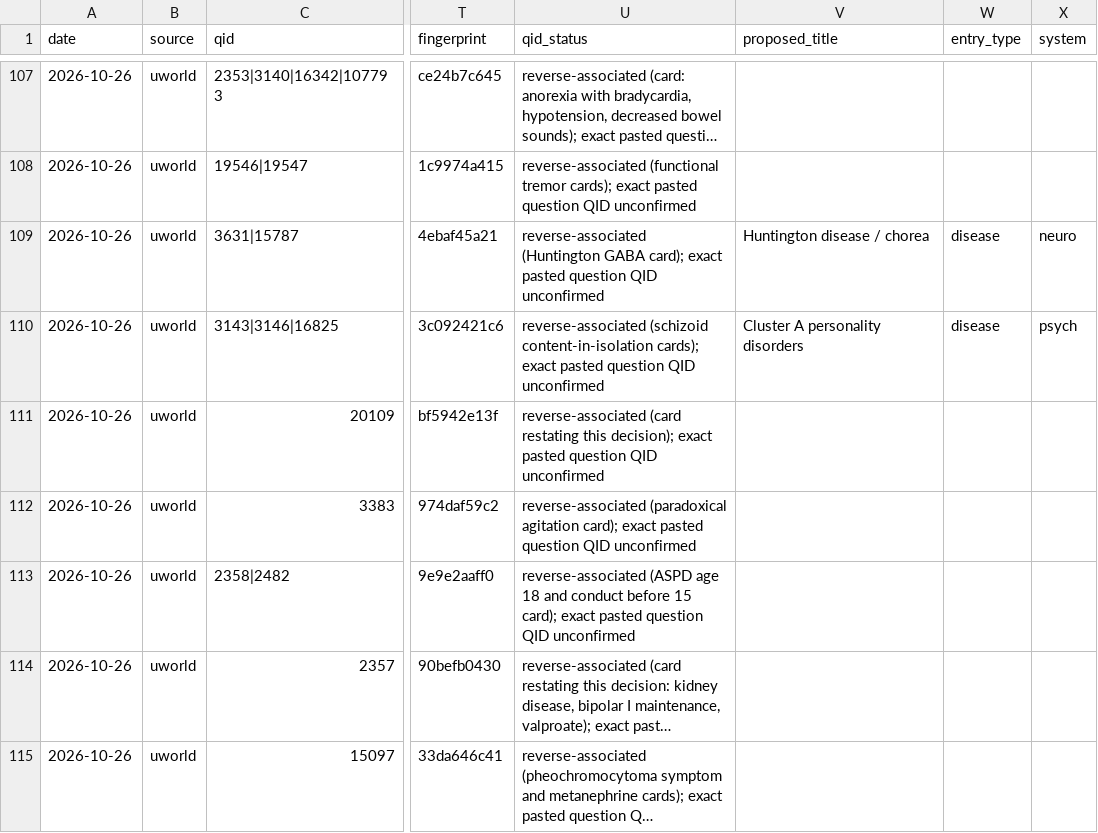
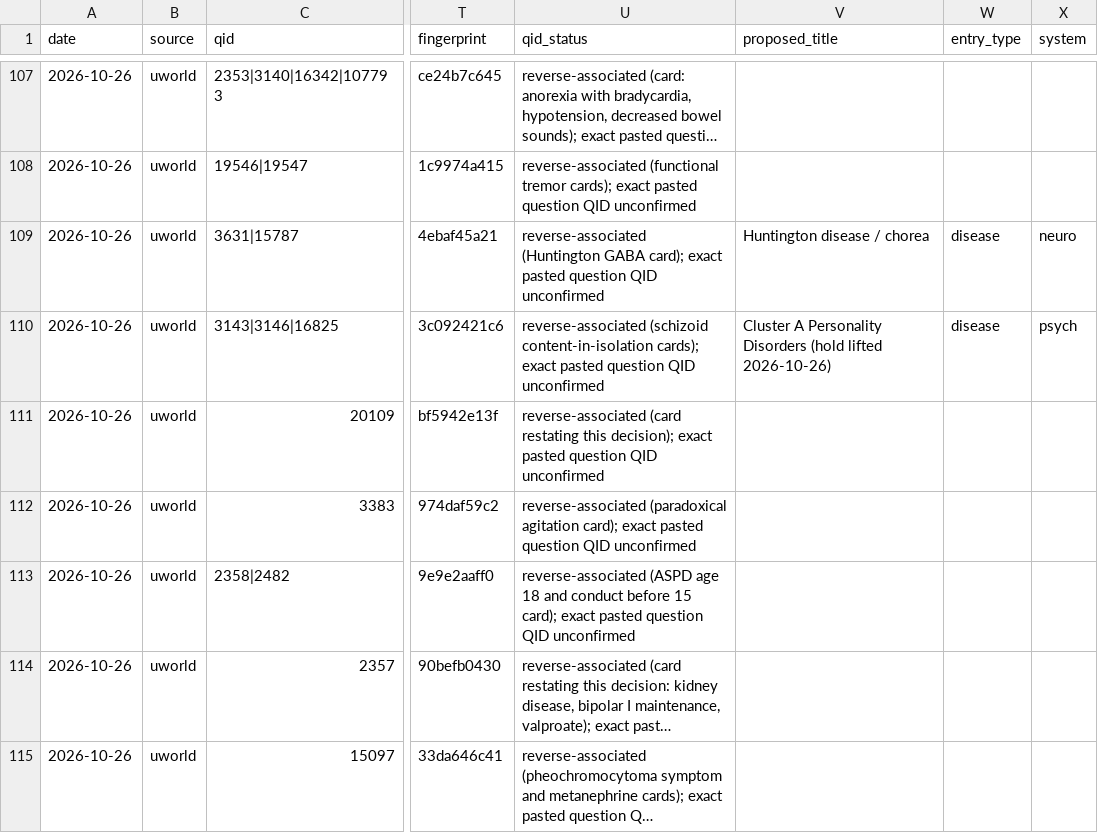
Before and after one commit to DrSaturnn/Step2Haki, a CSV file: workspace/repair/intake/queue.csv, drawn as a sheet; only a part is shown, gaps mark what is left out; long unchanged cells end in …; the diff names each change by its address in the sheet, - before the commit and + after, or states it on an @@ line.

```diff
--- a/workspace/repair/intake/queue.csv
+++ b/workspace/repair/intake/queue.csv
-V110 (proposed_title): Cluster A personality disorders
+V110 (proposed_title): Cluster A Personality Disorders (hold lifted 2026-10-26)
```
Also changed, not shown: 2 other files.
